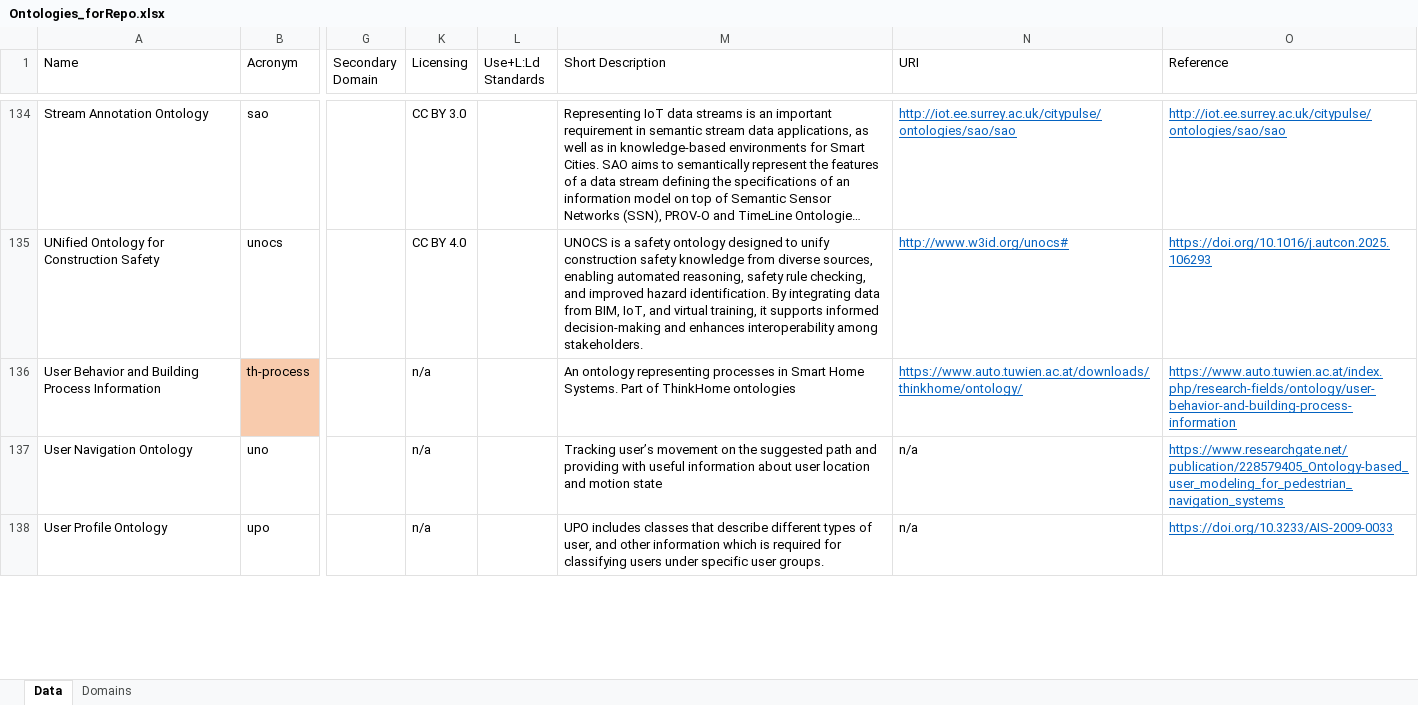
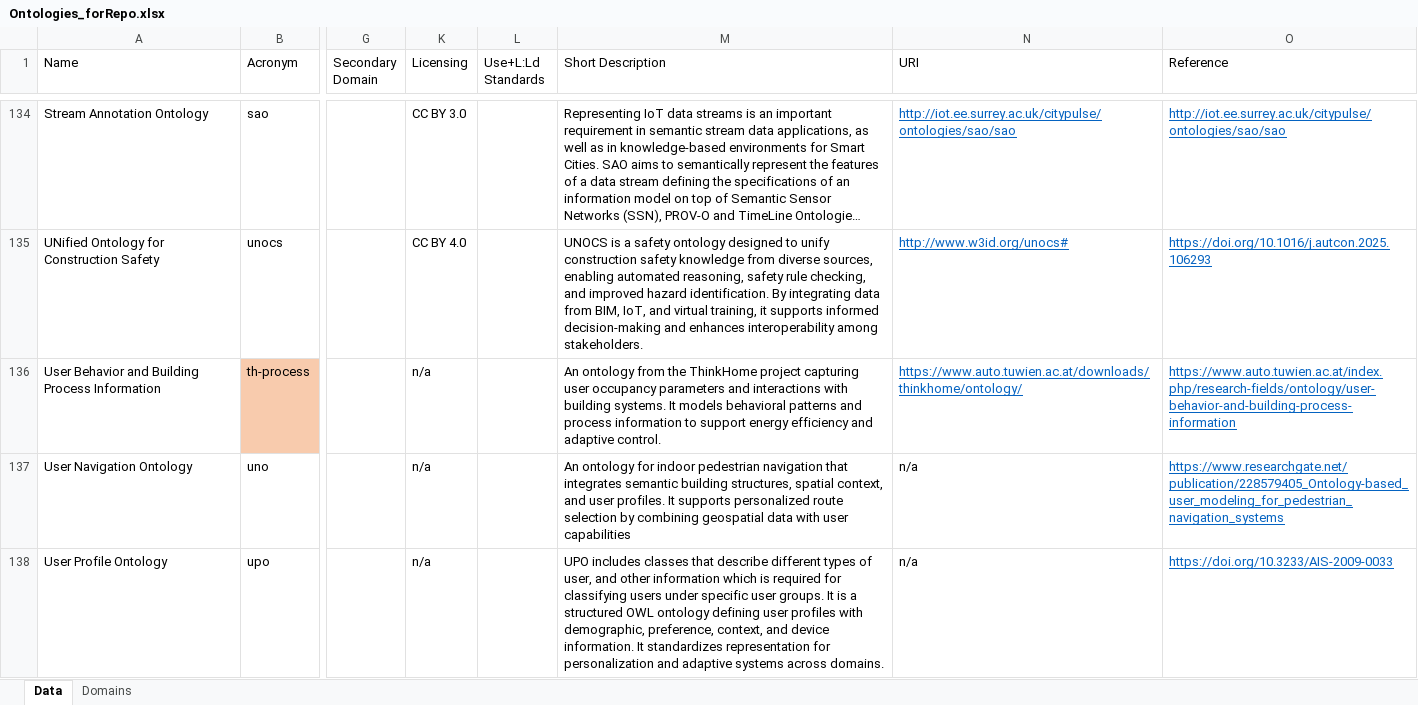
Before and after one commit to CyberbuildLab/BE-OLS, an Excel workbook: data/Ontologies_forRepo.xlsx, sheet Data, drawn as a sheet; only a part is shown, gaps mark what is left out; long unchanged cells end in …; values as stored, in another font and other column widths than the file's, no borders; table styles not drawn; the diff covers the shown part only; the diff names each change by its address in the sheet, - before the commit and + after, or states it on an @@ line.

Commit message:
Update Ontologies_forRepo.xlsx
Updated the Short Descriptions for ontologies from row 71 (DSTV:Steel Construction Ontology
) to 140 (Weather and Exterior Influence Information)

```diff
--- a/data/Ontologies_forRepo.xlsx (sheet Data)
+++ b/data/Ontologies_forRepo.xlsx (sheet Data)
-M136 (Short Description): An ontology representing processes in Smart Home Systems. Part of ThinkHome ontologies
+M136 (Short Description): An ontology from the ThinkHome project capturing user occupancy parameters and interactions with building systems. It models behavioral patterns and process information to support energy efficiency and adaptive control.
-M137 (Short Description): Tracking user’s movement on the suggested path and providing with useful information about user location and motion state
+M137 (Short Description): An ontology for indoor pedestrian navigation that integrates semantic building structures, spatial context, and user profiles. It supports personalized route selection by combining geospatial data with user capabilities
-M138 (Short Description): …user groups.
+M138 (Short Description): …user groups. It is a structured OWL ontology defining user profiles with demographic, preference, context, and device information. It standardizes representation for personalization and adaptive systems across domains.
```
Also changed, not shown: 47 edited cells elsewhere in this sheet.
